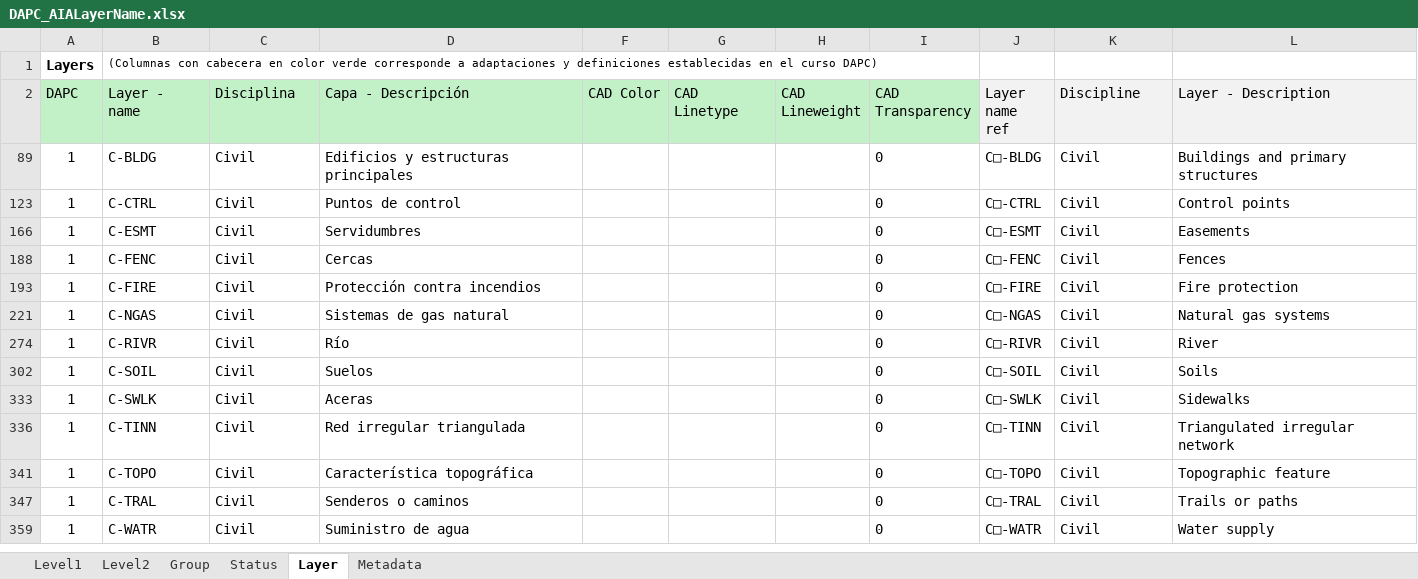
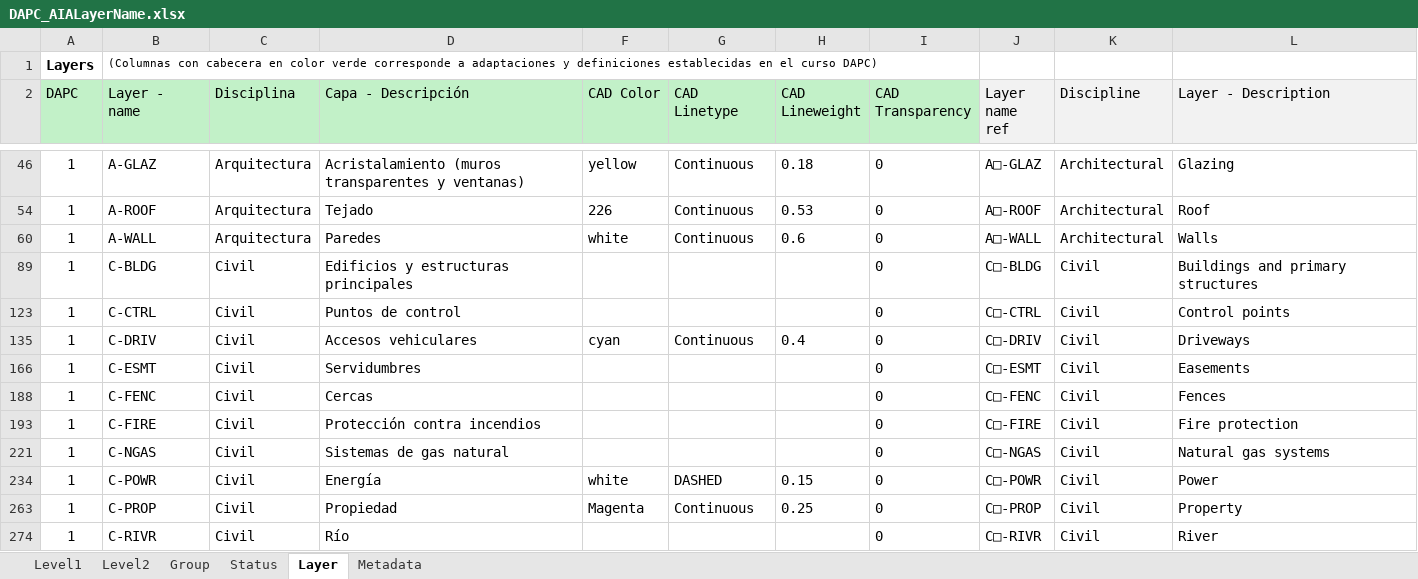
Before and after one commit to rcfdtools/R.DAPC, an Excel workbook: file/table/DAPC_AIALayerName.xlsx, sheet Layer, drawn as a sheet; only a part is shown, gaps mark what is left out; the shorter side is filled out with more unchanged rows; values as stored, in another font and other column widths than the file's, no borders; conditional formats not drawn; the diff covers the shown part only; the diff names each change by its address in the sheet, - before the commit and + after, or states it on an @@ line.

```diff
--- a/file/table/DAPC_AIALayerName.xlsx (sheet Layer)
+++ b/file/table/DAPC_AIALayerName.xlsx (sheet Layer)
@@ row 46 unhidden: 1 | A-GLAZ | Arquitectura | Acristalamiento (muros transparentes y ventanas) | yellow | Continuous | 0.18 | 0 | A□-GLAZ | Architectural | Glazing @@
@@ row 54 unhidden: 1 | A-ROOF | Arquitectura | Tejado | 226 | Continuous | 0.53 | 0 | A□-ROOF | Architectural | Roof @@
@@ row 60 unhidden: 1 | A-WALL | Arquitectura | Paredes | white | Continuous | 0.6 | 0 | A□-WALL | Architectural | Walls @@
@@ row 135 unhidden: 1 | C-DRIV | Civil | Accesos vehiculares | cyan | Continuous | 0.4 | 0 | C□-DRIV | Civil | Driveways @@
@@ row 234 unhidden: 1 | C-POWR | Civil | Energía | white | DASHED | 0.15 | 0 | C□-POWR | Civil | Power @@
@@ row 263 unhidden: 1 | C-PROP | Civil | Propiedad | Magenta | Continuous | 0.25 | 0 | C□-PROP | Civil | Property @@
```
Also changed, not shown: 24 hidden or unhidden rows elsewhere in this sheet, hidden cells, 1 other file.
